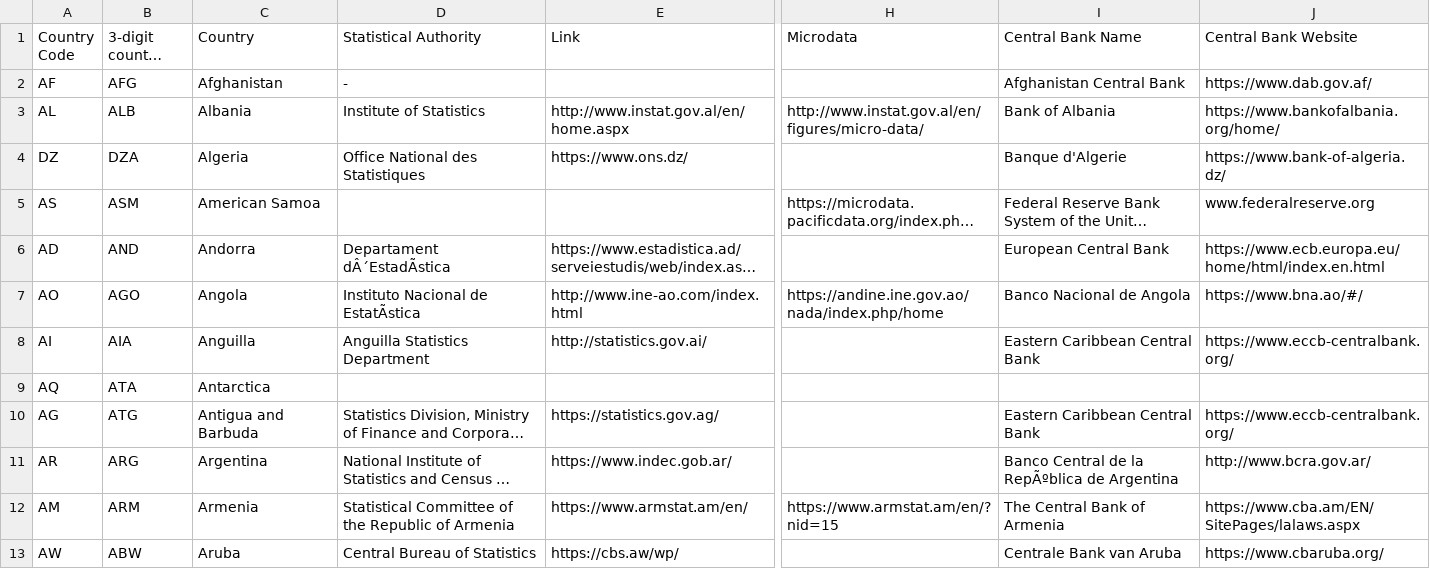
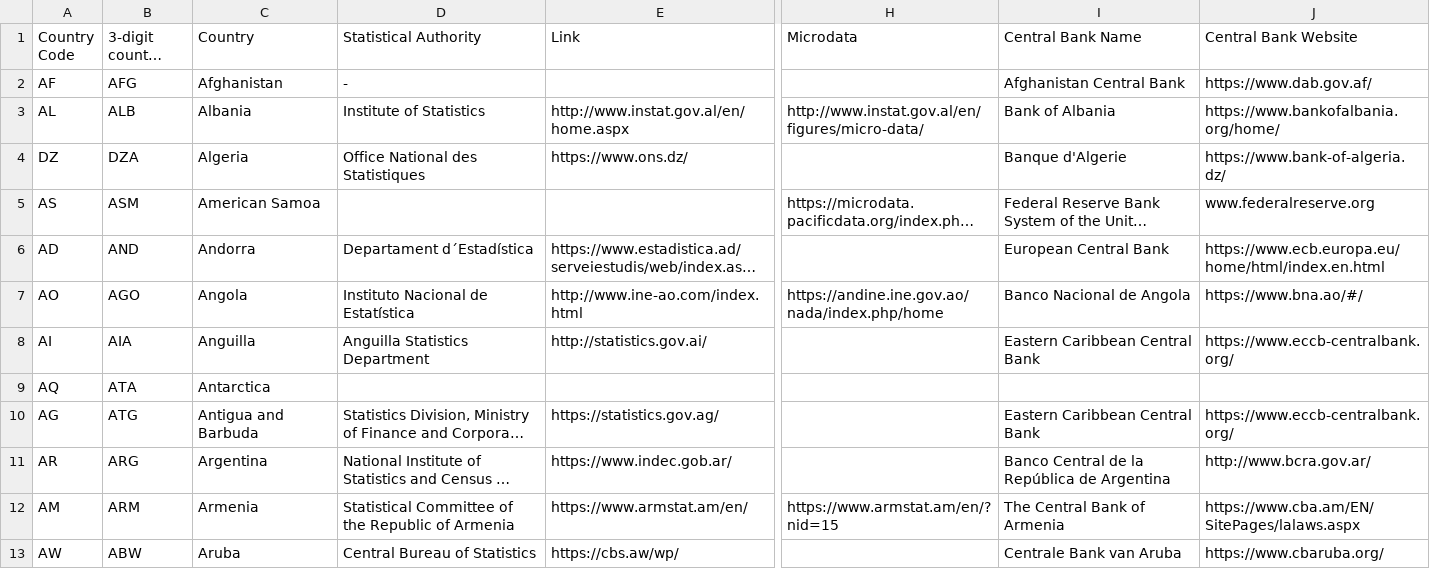
Before and after one commit to jdickinson202/national_statistical, a CSV file: countries_statistical_authorities.csv, drawn as a sheet; only a part is shown, gaps mark what is left out; long unchanged cells end in …; the diff covers the shown part only; the diff names each change by its address in the sheet, - before the commit and + after, or states it on an @@ line.

```diff
--- a/countries_statistical_authorities.csv
+++ b/countries_statistical_authorities.csv
-D6 (Statistical Authority): Departament dÂ´EstadÃstica
+D6 (Statistical Authority): Departament d´Estadística
-D7 (Statistical Authority): Instituto Nacional de EstatÃstica
+D7 (Statistical Authority): Instituto Nacional de Estatística
-I11 (Central Bank Name): Banco Central de la RepÃºblica de Argentina
+I11 (Central Bank Name): Banco Central de la República de Argentina
```
Also changed, not shown: 44 edited cells elsewhere in this file.
